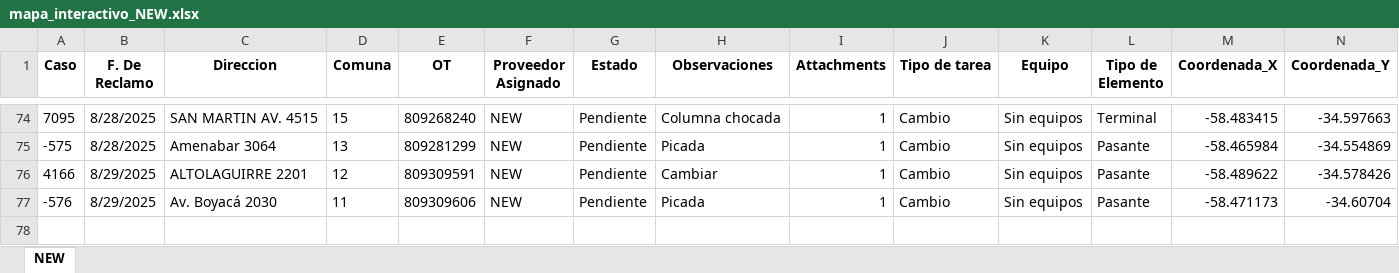
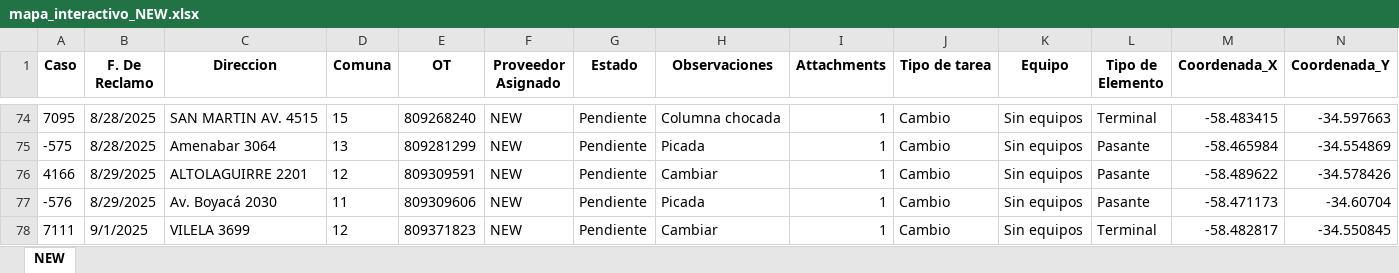
Before and after one commit to gestiondereclamosteco/new, an Excel workbook: mapa_interactivo_NEW.xlsx, sheet NEW, drawn as a sheet; only a part is shown, gaps mark what is left out; values as stored, in another font and other column widths than the file's, no borders; rows hold the shown columns only; the diff names each change by its address in the sheet, - before the commit and + after, or states it on an @@ line.

Commit message:
🔄 Actualización automática del mapa (2025-09-01 14:41:13)

```diff
--- a/mapa_interactivo_NEW.xlsx (sheet NEW)
+++ b/mapa_interactivo_NEW.xlsx (sheet NEW)
+row 78: 7111 | 9/1/2025 | VILELA 3699 | 12 | 809371823 | NEW | Pendiente | Cambiar | 1 | Cambio | Sin equipos | Terminal | -58.482817 | -34.550845
```
Also changed, not shown: 1 other file.
